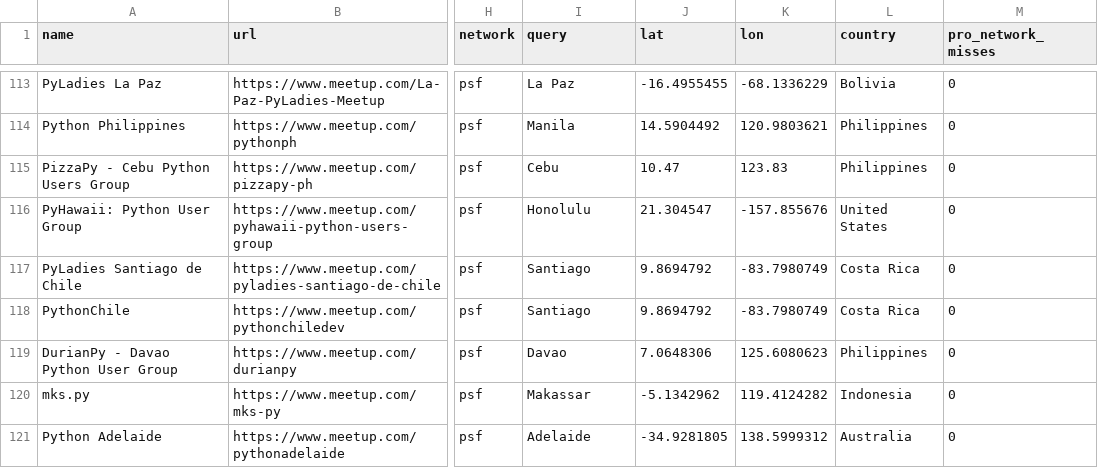
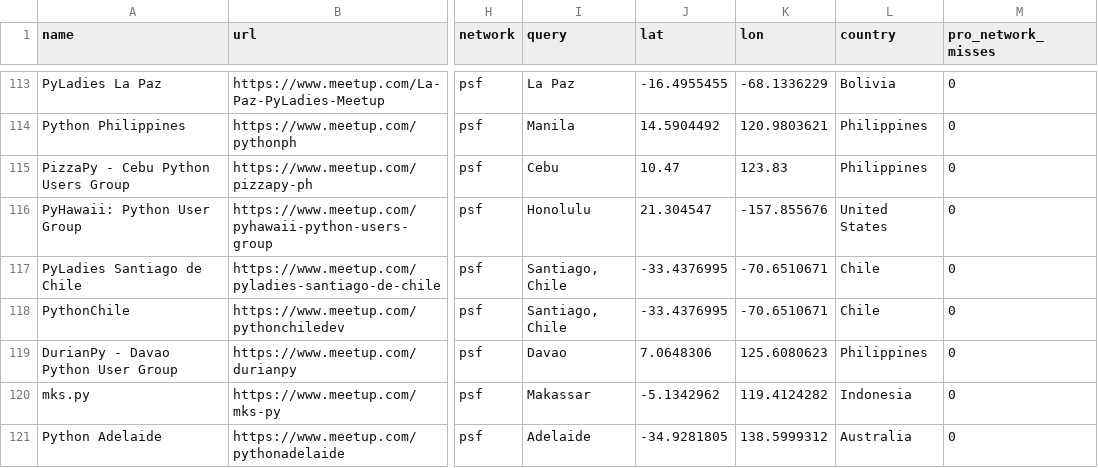
Before and after one commit to hevansDev/mapping-pydata, a CSV file: psf_groups.csv, drawn as a sheet; only a part is shown, gaps mark what is left out; the diff names each change by its address in the sheet, - before the commit and + after, or states it on an @@ line.

Commit message:
Fix Santiago, Chile groups geocoded to Costa Rica (#29)

```diff
--- a/psf_groups.csv
+++ b/psf_groups.csv
-I117:I118 (query): Santiago
+I117:I118 (query): Santiago, Chile
-J117:J118 (lat): 9.8694792
+J117:J118 (lat): -33.4376995
-K117:K118 (lon): -83.7980749
+K117:K118 (lon): -70.6510671
-L117:L118 (country): Costa Rica
+L117:L118 (country): Chile
```
